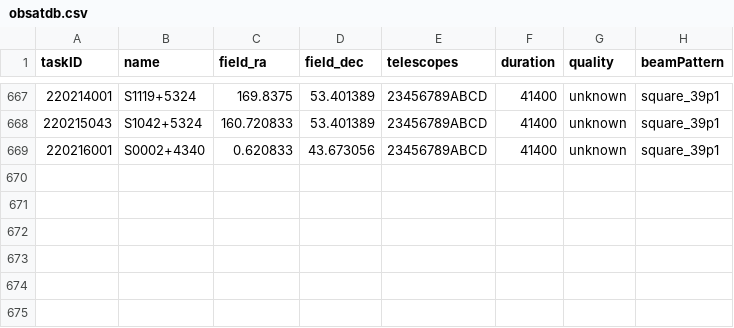
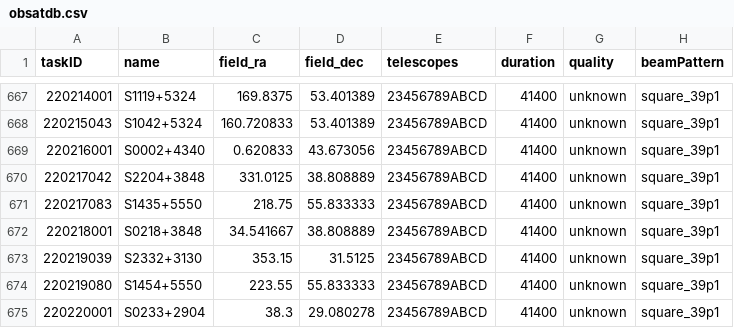
Before and after one commit to eakadams/aperinfo, a CSV file: files/obsatdb.csv, drawn as a sheet; only a part is shown, gaps mark what is left out; the diff names each change by its address in the sheet, - before the commit and + after, or states it on an @@ line.

Commit message:
Update atdb obstable

```diff
--- a/files/obsatdb.csv
+++ b/files/obsatdb.csv
+row 670: 220217042 | S2204+3848 | 331.0125 | 38.808889 | 23456789ABCD | 41400 | unknown | square_39p1
+row 671: 220217083 | S1435+5550 | 218.75 | 55.833333 | 23456789ABCD | 41400 | unknown | square_39p1
+row 672: 220218001 | S0218+3848 | 34.541667 | 38.808889 | 23456789ABCD | 41400 | unknown | square_39p1
+row 673: 220219039 | S2332+3130 | 353.15 | 31.5125 | 23456789ABCD | 41400 | unknown | square_39p1
+row 674: 220219080 | S1454+5550 | 223.55 | 55.833333 | 23456789ABCD | 41400 | unknown | square_39p1
+row 675: 220220001 | S0233+2904 | 38.3 | 29.080278 | 23456789ABCD | 41400 | unknown | square_39p1
```
